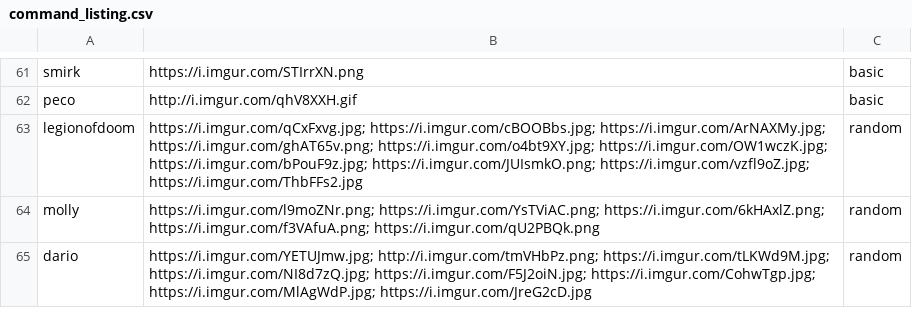
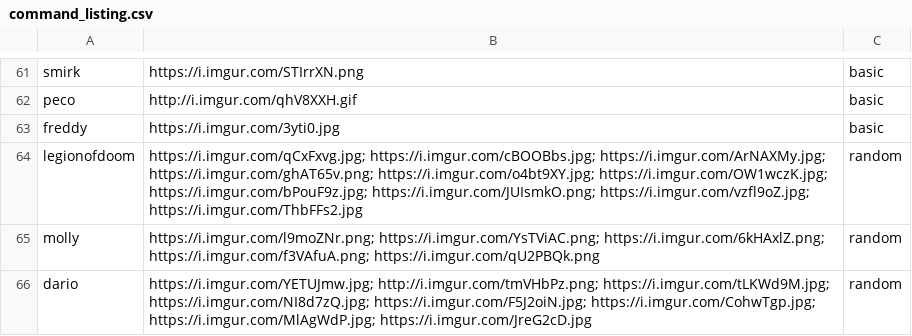
Before and after one commit to acleee/acleebot, a CSV file: data/command_listing.csv, drawn as a sheet; only a part is shown, gaps mark what is left out; the diff names each change by its address in the sheet, - before the commit and + after, or states it on an @@ line.

Commit message:
read commands from external database

```diff
--- a/data/command_listing.csv
+++ b/data/command_listing.csv
+row 63: freddy | https://i.imgur.com/3yti0.jpg | basic
```
Also changed, not shown: 6 other files.
